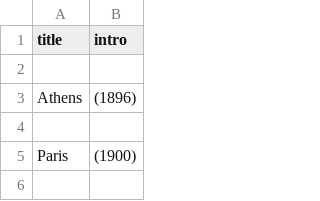
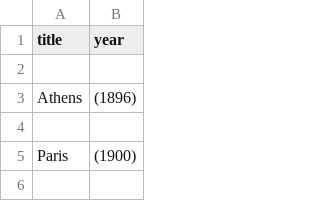
Before and after one commit to dejanu/DataSets, a CSV file: cities.csv, drawn as a sheet; only a part is shown.

Commit message:
Update cities.csv

```diff
--- a/cities.csv
+++ b/cities.csv
@@ -1,2 +1,2 @@
-title,intro
+title,year
 
```
